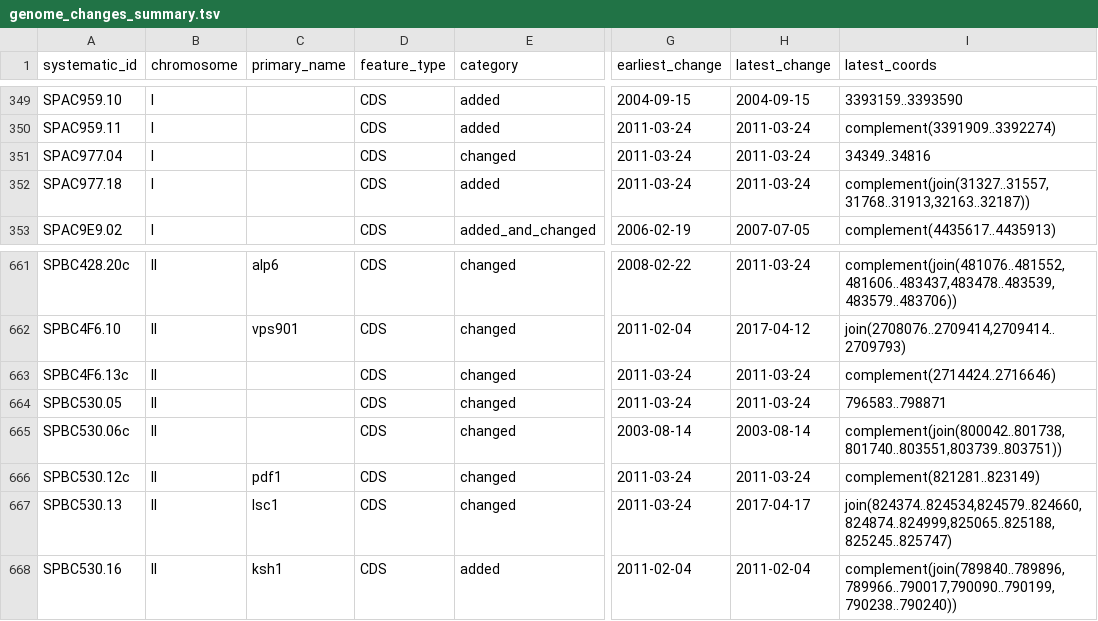
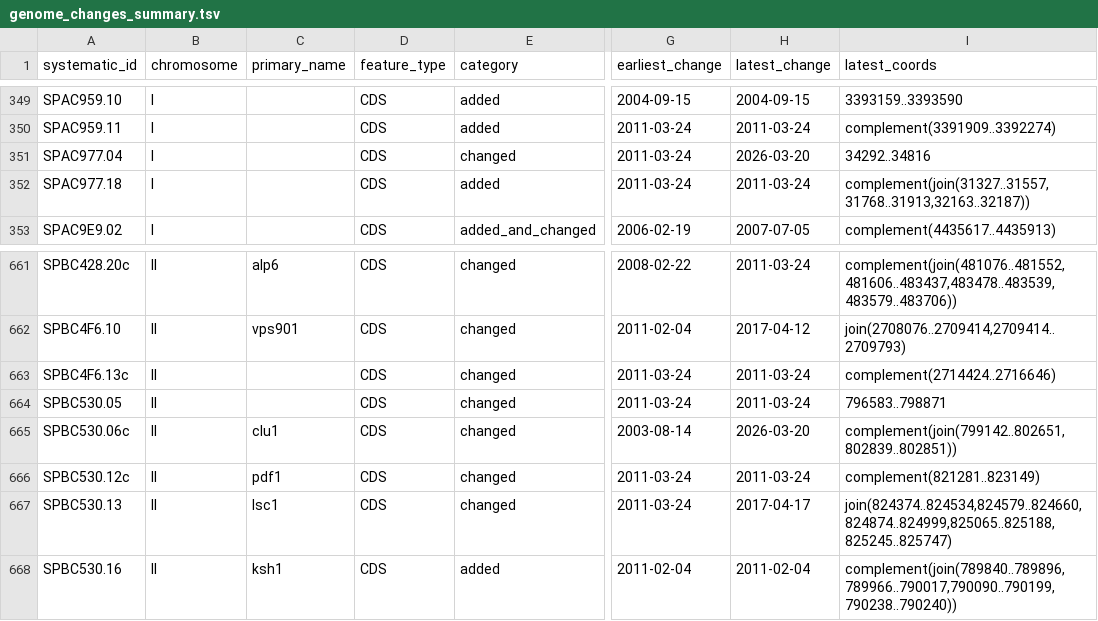
Before and after one commit to pombase/genome_changelog, a TSV file: results/genome_changes_summary.tsv, drawn as a sheet; only a part is shown, gaps mark what is left out; the diff names each change by its address in the sheet, - before the commit and + after, or states it on an @@ line.

```diff
--- a/results/genome_changes_summary.tsv
+++ b/results/genome_changes_summary.tsv
-H351 (latest_change): 2011-03-24
+H351 (latest_change): 2026-03-20
-I351 (latest_coords): 34349..34816
+I351 (latest_coords): 34292..34816
-C665 (primary_name): (empty)
+C665 (primary_name): clu1
-H665 (latest_change): 2003-08-14
+H665 (latest_change): 2026-03-20
-I665 (latest_coords): complement(join(800042..801738,801740..803551,803739..803751))
+I665 (latest_coords): complement(join(799142..802651,802839..802851))
```
Also changed, not shown: results/genome_changes_summary_comments.tsv, results/only_modified_coordinates_comments_no_type_change.tsv, 8 other files.
